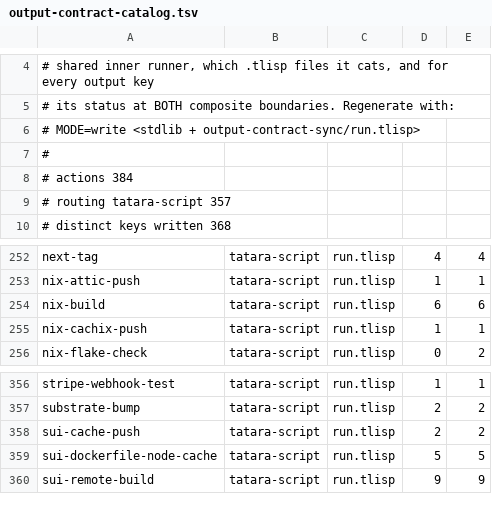
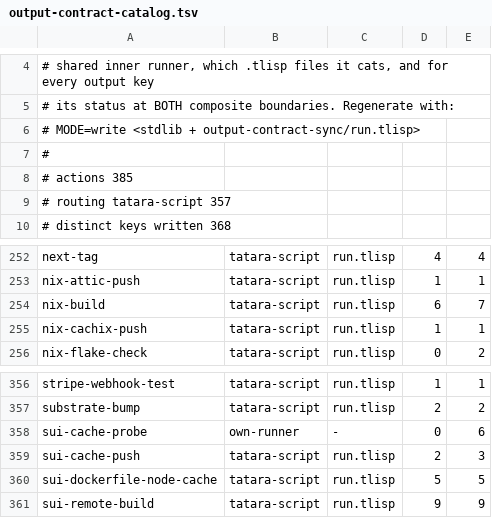
Before and after one commit to pleme-io/actions, a TSV file: output-contract-catalog.tsv, drawn as a sheet; only a part is shown, gaps mark what is left out.

Commit message:
output-contract-catalog: regenerated for sui-cache-probe (MODE=write output-contract-sync)

```diff
--- a/output-contract-catalog.tsv
+++ b/output-contract-catalog.tsv
@@ -7,3 +7,3 @@
 #
-# actions                384
+# actions                385
 # routing tatara-script  357
@@ -253,3 +253,3 @@ next-tag	tatara-script	run.tlisp	4	4
 nix-attic-push	tatara-script	run.tlisp	1	1
-nix-build	tatara-script	run.tlisp	6	6
+nix-build	tatara-script	run.tlisp	6	7
 nix-cachix-push	tatara-script	run.tlisp	1	1
@@ -357,3 +357,4 @@ stripe-webhook-test	tatara-script	run.tlisp	1	1
 substrate-bump	tatara-script	run.tlisp	2	2
-sui-cache-push	tatara-script	run.tlisp	2	2
+sui-cache-probe	own-runner	-	0	6
+sui-cache-push	tatara-script	run.tlisp	2	3
 sui-dockerfile-node-cache	tatara-script	run.tlisp	5	5
```
